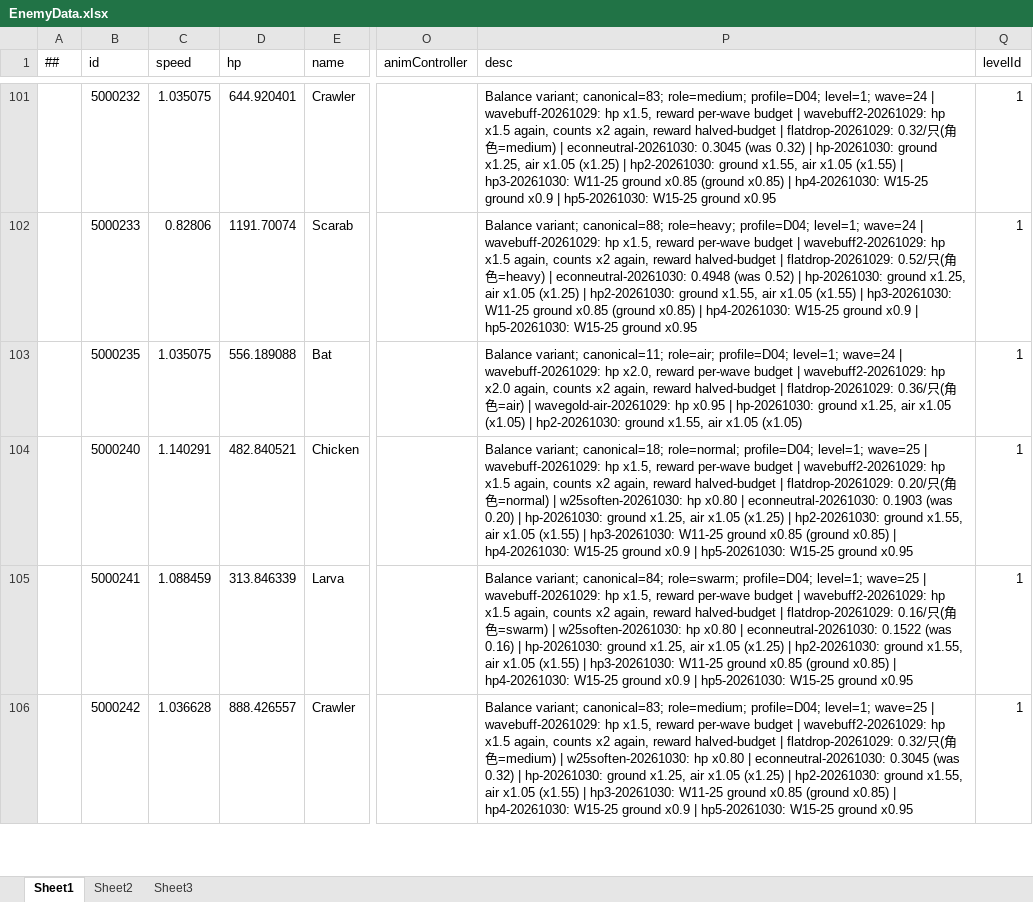
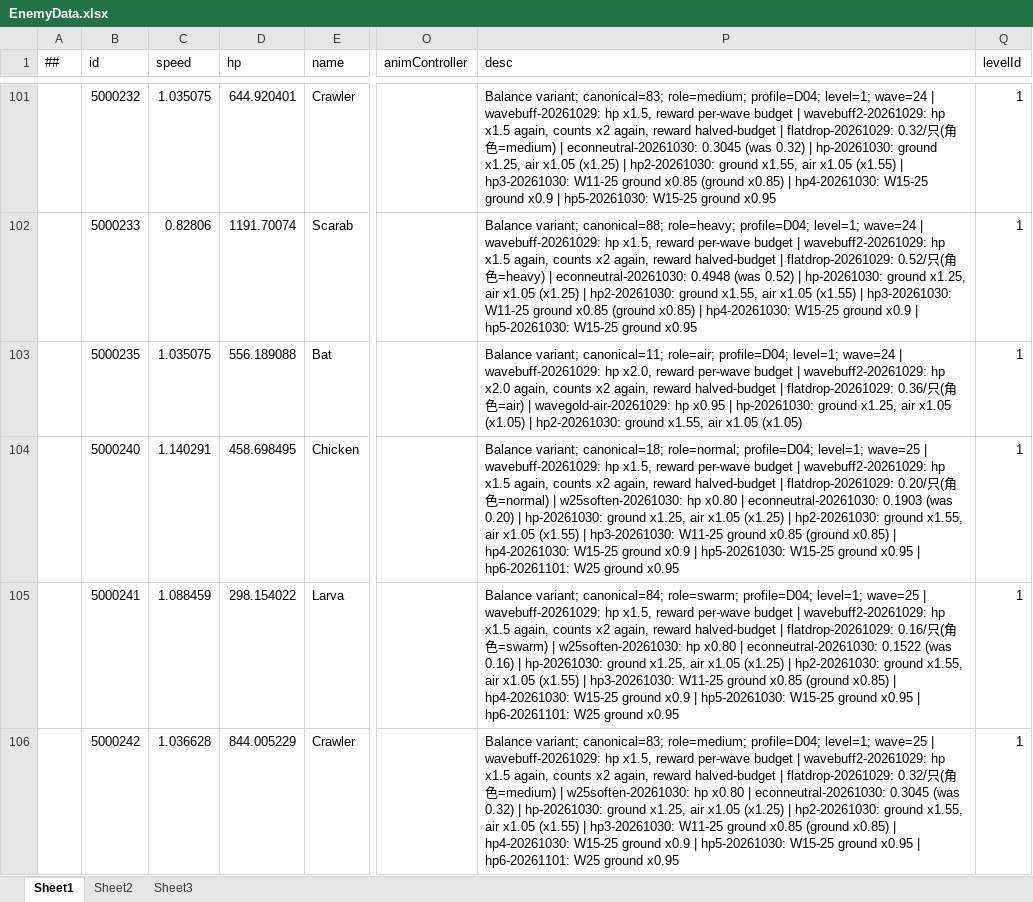
Before and after one commit to Eagle-Lai/MyTowerGame, an Excel workbook: Luban/Config/Datas/Levels/L01/EnemyData.xlsx, sheet Sheet1, drawn as a sheet; only a part is shown, gaps mark what is left out; values as stored, in another font and other column widths than the file's, no borders; the diff covers the shown part only; the diff names each change by its address in the sheet, - before the commit and + after, or states it on an @@ line.

```diff
--- a/Luban/Config/Datas/Levels/L01/EnemyData.xlsx (sheet Sheet1)
+++ b/Luban/Config/Datas/Levels/L01/EnemyData.xlsx (sheet Sheet1)
-D104 (hp): 482.840521
+D104 (hp): 458.698495
-P104 (desc): …ground x0.95
+P104 (desc): …ground x0.95 | hp6-20261101: W25 ground x0.95
-D105 (hp): 313.846339
+D105 (hp): 298.154022
-P105 (desc): …ground x0.95
+P105 (desc): …ground x0.95 | hp6-20261101: W25 ground x0.95
-D106 (hp): 888.426557
+D106 (hp): 844.005229
-P106 (desc): …ground x0.95
+P106 (desc): …ground x0.95 | hp6-20261101: W25 ground x0.95
```
Also changed, not shown: 6 edited cells elsewhere in this sheet, Luban/Config/Datas/Levels/L01/EnemyList.xlsx, 4 other files.
